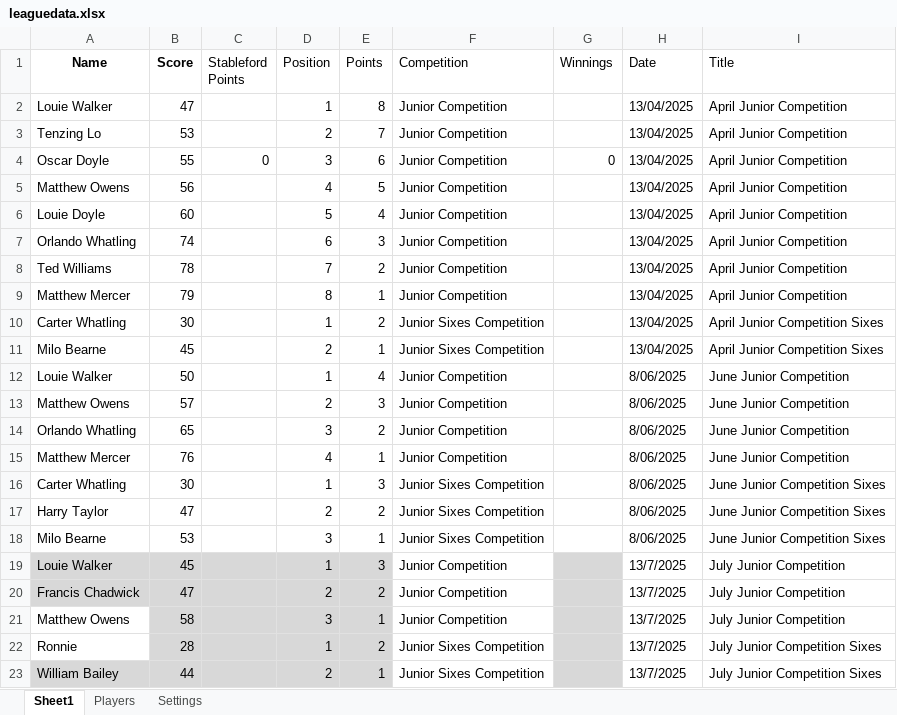
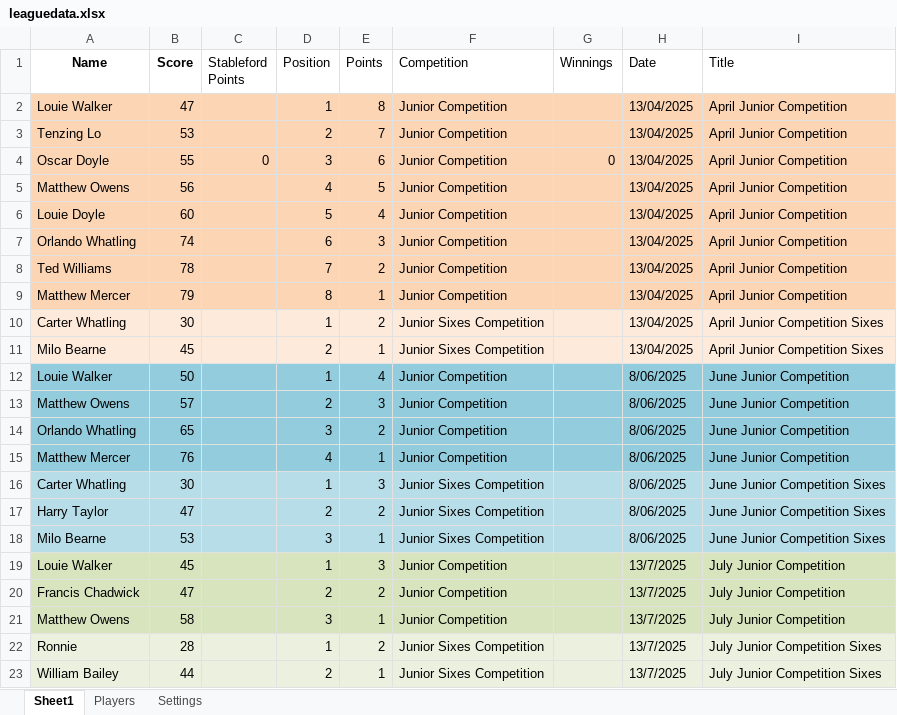
Before and after one commit to CMPtechnik/CheadleGolfAcademy, an Excel workbook: data/leaguedata.xlsx, sheet Sheet1, drawn as a sheet; values as stored, in another font and other column widths than the file's, no borders; the diff names each change by its address in the sheet, - before the commit and + after, or states it on an @@ line.

Commit message:
Comp Name
Upldate Comp names

```diff
--- a/data/leaguedata.xlsx (sheet Sheet1)
+++ b/data/leaguedata.xlsx (sheet Sheet1)
-A2:I9 fill: none
+A2:I9 fill: #FCD5B5
-A10:I11 fill: none
+A10:I11 fill: #FDEADA
-A12:I15 fill: none
+A12:I15 fill: #93CDDD
-A16:I18 fill: none
+A16:I18 fill: #B7DEE8
-A19:E20 fill: #D8D8D8
+A19:E20 fill: #D7E4BD
-F19:F21 fill: none
+F19:F21 fill: #D7E4BD
-G19:G21 fill: #D8D8D8
+G19:G21 fill: #D7E4BD
-H19:I21 fill: none
+H19:I21 fill: #D7E4BD
-A21 fill: none
+A21 fill: #D7E4BD
-B21:E21 fill: #D8D8D8
+B21:E21 fill: #D7E4BD
-A22 fill: none
+A22 fill: #EBF1DE
-B22:E22 fill: #D8D8D8
+B22:E22 fill: #EBF1DE
-F22:F23 fill: none
+F22:F23 fill: #EBF1DE
-G22:G23 fill: #D8D8D8
+G22:G23 fill: #EBF1DE
-H22:I23 fill: none
+H22:I23 fill: #EBF1DE
-A23:E23 fill: #D8D8D8
+A23:E23 fill: #EBF1DE
```
